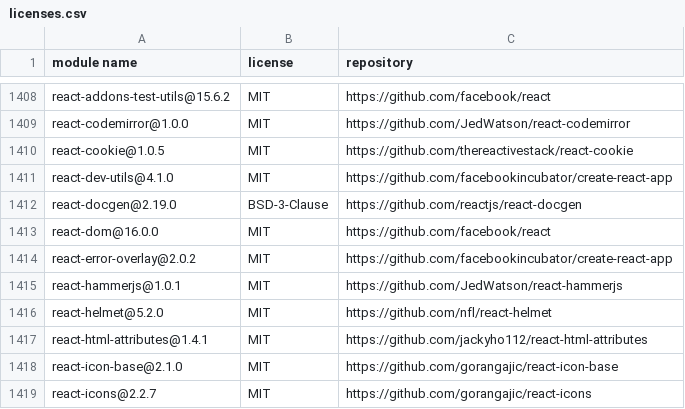
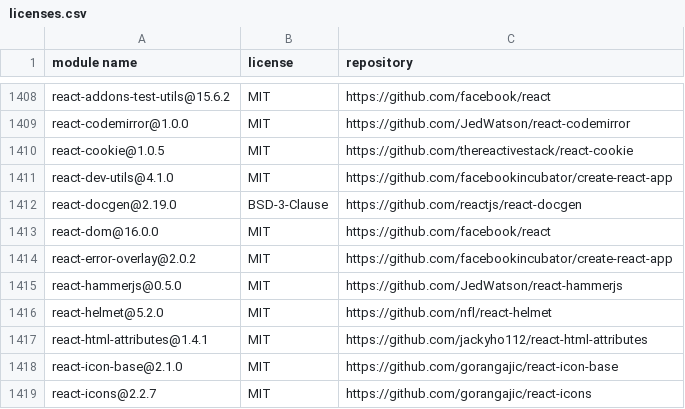
Before and after one commit to MCS-Lite/mcs-lite, a CSV file: docs/licenses.csv, drawn as a sheet; only a part is shown, gaps mark what is left out.

Commit message:
hammer

```diff
--- a/docs/licenses.csv
+++ b/docs/licenses.csv
@@ -1414,3 +1414,3 @@
 "react-error-overlay@2.0.2","MIT","https://github.com/facebookincubator/create-react-app"
-"react-hammerjs@1.0.1","MIT","https://github.com/JedWatson/react-hammerjs"
+"react-hammerjs@0.5.0","MIT","https://github.com/JedWatson/react-hammerjs"
 "react-helmet@5.2.0","MIT","https://github.com/nfl/react-helmet"
```
Also changed, not shown: 2 other files.
